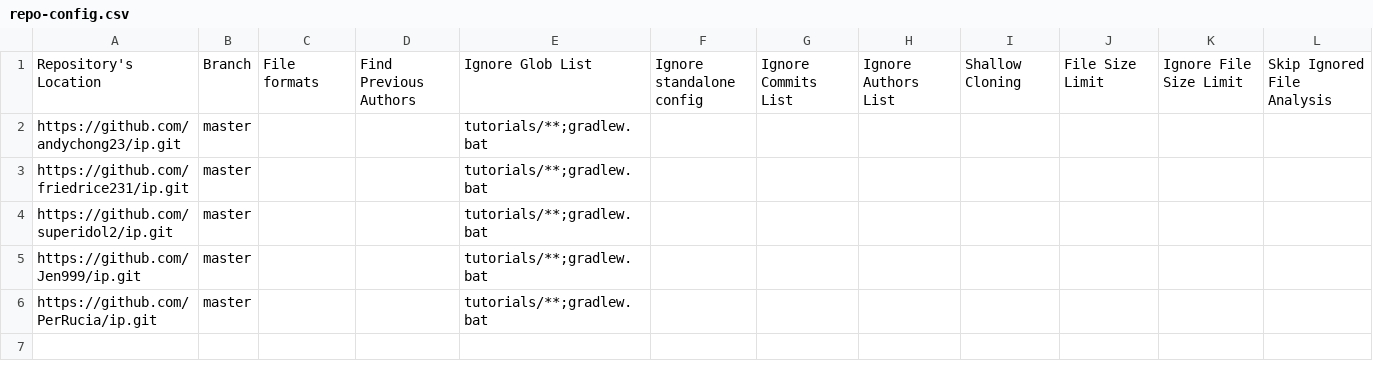
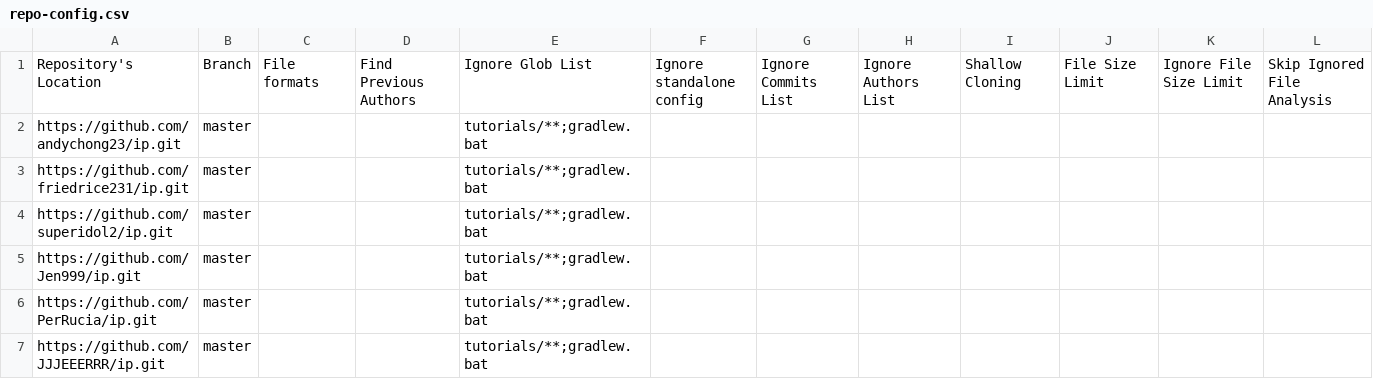
Before and after one commit to nus-cs2103de-ay2425s2/tp-code-dashboard, a CSV file: configs/repo-config.csv, drawn as a sheet.

```diff
--- a/configs/repo-config.csv
+++ b/configs/repo-config.csv
@@ -6 +6,2 @@ https://github.com/Jen999/ip.git,master,,,tutorials/**;gradlew.bat,,,,,,,
 https://github.com/PerRucia/ip.git,master,,,tutorials/**;gradlew.bat,,,,,,,
+https://github.com/JJJEEERRR/ip.git,master,,,tutorials/**;gradlew.bat,,,,,,,
```
Also changed, not shown: configs/author-config.csv.
